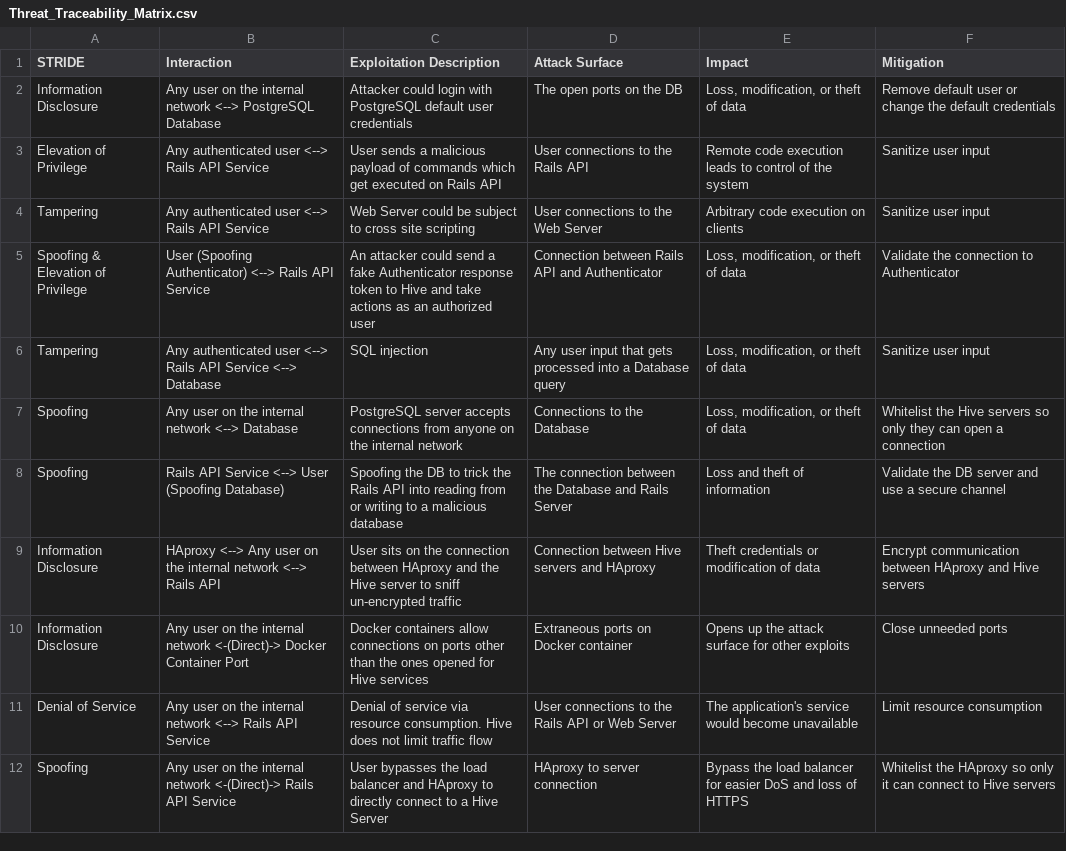
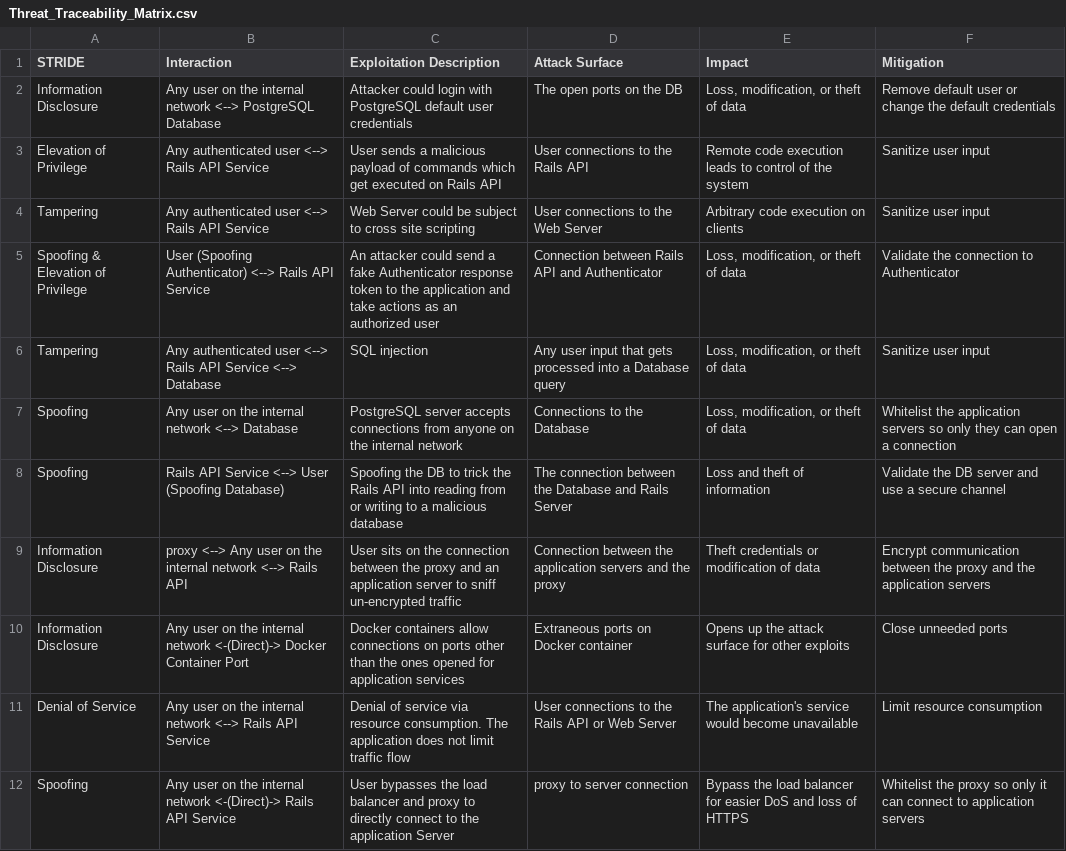
Before and after one commit to executionByFork/LP_ThreatModeling, a CSV file: Templates/Threat_Traceability_Matrix.csv, drawn as a sheet.

Commit message:
generalize

```diff
--- a/Templates/Threat_Traceability_Matrix.csv
+++ b/Templates/Threat_Traceability_Matrix.csv
@@ -4,9 +4,9 @@ Elevation of Privilege,Any authenticated user <--> Rails API Service,User sends
 Tampering,Any authenticated user <--> Rails API Service,Web Server could be subject to cross site scripting,User connections to the Web Server,Arbitrary code execution on clients,Sanitize user input
-Spoofing & Elevation of Privilege,User (Spoofing Authenticator) <--> Rails API Service,An attacker could send a fake Authenticator response token to Hive and take actions as an authorized user,Connection between Rails API and Authenticator,"Loss, modification, or theft of data",Validate the connection to Authenticator
+Spoofing & Elevation of Privilege,User (Spoofing Authenticator) <--> Rails API Service,An attacker could send a fake Authenticator response token to the application and take actions as an authorized user,Connection between Rails API and Authenticator,"Loss, modification, or theft of data",Validate the connection to Authenticator
 Tampering,Any authenticated user <--> Rails API Service <--> Database,SQL injection,Any user input that gets processed into a Database query,"Loss, modification, or theft of data",Sanitize user input
-Spoofing,Any user on the internal network <--> Database,PostgreSQL server accepts connections from anyone on the internal network,Connections to the Database,"Loss, modification, or theft of data",Whitelist the Hive servers so only they can open a connection
+Spoofing,Any user on the internal network <--> Database,PostgreSQL server accepts connections from anyone on the internal network,Connections to the Database,"Loss, modification, or theft of data",Whitelist the application servers so only they can open a connection
 Spoofing,Rails API Service <--> User (Spoofing Database),Spoofing the DB to trick the Rails API into reading from or writing to a malicious database,The connection between the Database and Rails Server,Loss and theft of information,Validate the DB server and use a secure channel
-Information Disclosure,HAproxy <--> Any user on the internal network <--> Rails API,User sits on the connection between HAproxy and the Hive server to sniff un-encrypted traffic,Connection between Hive servers and HAproxy ,Theft credentials or modification of data,Encrypt communication between HAproxy and Hive servers
-Information Disclosure,Any user on the internal network <-(Direct)-> Docker Container Port,Docker containers allow connections on ports other than the ones opened for Hive services,Extraneous ports on Docker container,Opens up the attack surface for other exploits,Close unneeded ports
-Denial of Service,Any user on the internal network <--> Rails API Service,Denial of service via resource consumption. Hive does not limit traffic flow,User connections to the Rails API or Web Server,The application's service would become unavailable,Limit resource consumption
-Spoofing,Any user on the internal network <-(Direct)-> Rails API Service,User bypasses the load balancer and HAproxy to directly connect to a Hive Server,HAproxy to server connection,Bypass the load balancer for easier DoS and loss of HTTPS,Whitelist the HAproxy so only it can connect to Hive servers
+Information Disclosure,proxy <--> Any user on the internal network <--> Rails API,User sits on the connection between the proxy and an application server to sniff un-encrypted traffic,Connection between the application servers and the proxy ,Theft credentials or modification of data,Encrypt communication between the proxy and the application servers
+Information Disclosure,Any user on the internal network <-(Direct)-> Docker Container Port,Docker containers allow connections on ports other than the ones opened for application services,Extraneous ports on Docker container,Opens up the attack surface for other exploits,Close unneeded ports
+Denial of Service,Any user on the internal network <--> Rails API Service,Denial of service via resource consumption. The application does not limit traffic flow,User connections to the Rails API or Web Server,The application's service would become unavailable,Limit resource consumption
+Spoofing,Any user on the internal network <-(Direct)-> Rails API Service,User bypasses the load balancer and proxy to directly connect to the application Server,proxy to server connection,Bypass the load balancer for easier DoS and loss of HTTPS,Whitelist the proxy so only it can connect to application servers
```
